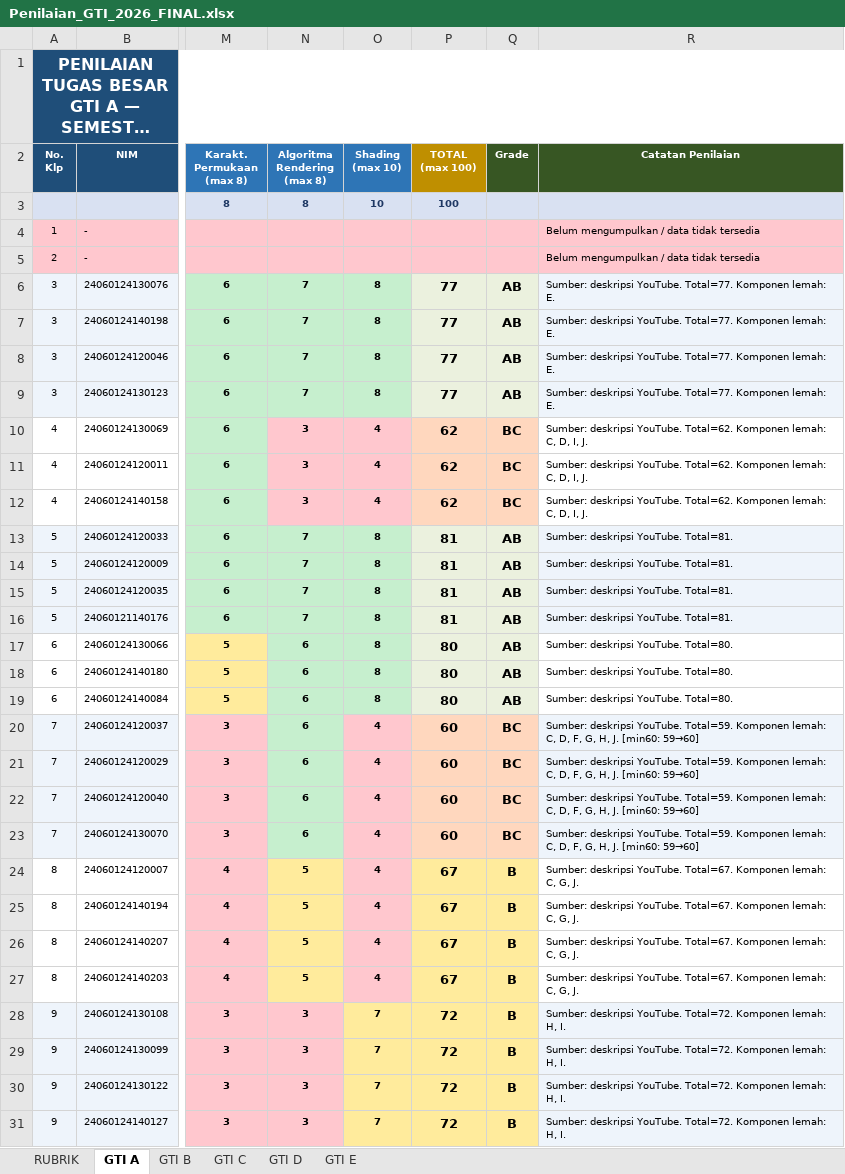
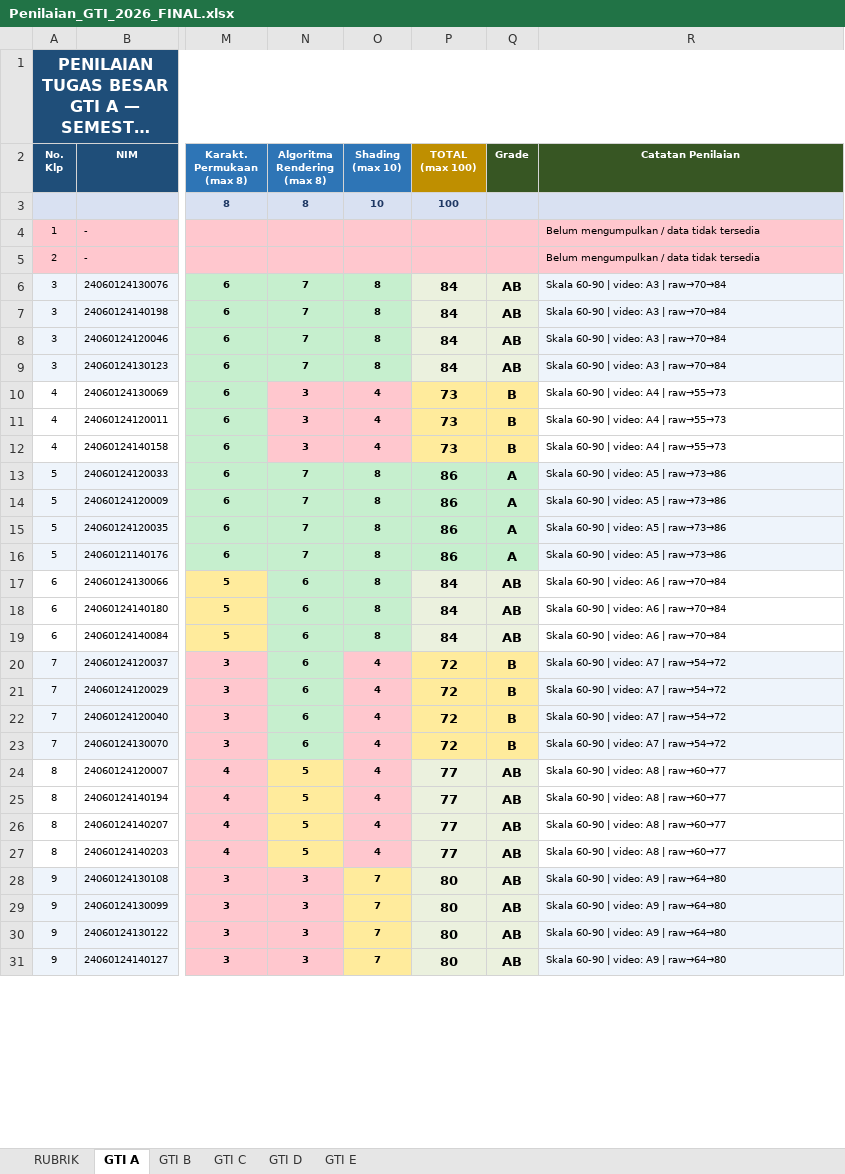
Before and after one commit to rasyidpurnama20/sonet-product, an Excel workbook: nilai-nilai/gti-2026/Penilaian_GTI_2026_FINAL.xlsx, sheet GTI A, drawn as a sheet; only a part is shown, gaps mark what is left out; long unchanged cells end in …; values as stored, in another font and other column widths than the file's, no borders; the diff covers the shown part only; the diff names each change by its address in the sheet, - before the commit and + after, or states it on an @@ line.

Commit message:
feat: revisi nilai tugas GTI skala 60-90 proporsional
- Semua nilai tugas diskalakan ke range 60-90
- Proporsi tetap dijaga (skor tinggi makin tinggi)
- Raw score 37→60, 78→90 (linear scaling)
- 194 mahasiswa, avg 71.7, distribusi merata
- Update semua GTI PAIK/MIK (9 file) + FINAL Excel

```diff
--- a/nilai-nilai/gti-2026/Penilaian_GTI_2026_FINAL.xlsx (sheet GTI A)
+++ b/nilai-nilai/gti-2026/Penilaian_GTI_2026_FINAL.xlsx (sheet GTI A)
-P6:P9 (TOTAL (max 100)): 77
+P6:P9 (TOTAL (max 100)): 84
-R6:R9 (Catatan Penilaian): Sumber: deskripsi YouTube. Total=77. Komponen lemah: E.
+R6:R9 (Catatan Penilaian): Skala 60-90 | video: A3 | raw→70→84
-P10:P12 (TOTAL (max 100)): 62
+P10:P12 (TOTAL (max 100)): 73
-P10:Q12 fill: #FFD7BE
+P10:Q12 fill: #FFEB9C
-Q10:Q12 (Grade): BC
+Q10:Q12 (Grade): B
-R10:R12 (Catatan Penilaian): Sumber: deskripsi YouTube. Total=62. Komponen lemah: C, D, I, J.
+R10:R12 (Catatan Penilaian): Skala 60-90 | video: A4 | raw→55→73
-P13:P16 (TOTAL (max 100)): 81
+P13:P16 (TOTAL (max 100)): 86
-P13:Q16 fill: #EBF1DE
+P13:Q16 fill: #C6EFCE
-Q13:Q16 (Grade): AB
+Q13:Q16 (Grade): A
-R13:R16 (Catatan Penilaian): Sumber: deskripsi YouTube. Total=81.
+R13:R16 (Catatan Penilaian): Skala 60-90 | video: A5 | raw→73→86
-P17:P19 (TOTAL (max 100)): 80
+P17:P19 (TOTAL (max 100)): 84
-R17:R19 (Catatan Penilaian): Sumber: deskripsi YouTube. Total=80.
+R17:R19 (Catatan Penilaian): Skala 60-90 | video: A6 | raw→70→84
-P20:P23 (TOTAL (max 100)): 60
+P20:P23 (TOTAL (max 100)): 72
-P20:Q23 fill: #FFD7BE
+P20:Q23 fill: #FFEB9C
-Q20:Q23 (Grade): BC
+Q20:Q23 (Grade): B
-R20:R23 (Catatan Penilaian): Sumber: deskripsi YouTube. Total=59. Komponen lemah: C, D, F, G, H, J. [min60: 59→60]
+R20:R23 (Catatan Penilaian): Skala 60-90 | video: A7 | raw→54→72
-P24:P27 (TOTAL (max 100)): 67
+P24:P27 (TOTAL (max 100)): 77
-P24:Q31 fill: #FFEB9C
+P24:Q31 fill: #EBF1DE
-Q24:Q31 (Grade): B
+Q24:Q31 (Grade): AB
-R24:R27 (Catatan Penilaian): Sumber: deskripsi YouTube. Total=67. Komponen lemah: C, G, J.
+R24:R27 (Catatan Penilaian): Skala 60-90 | video: A8 | raw→60→77
-P28:P31 (TOTAL (max 100)): 72
+P28:P31 (TOTAL (max 100)): 80
-R28:R31 (Catatan Penilaian): Sumber: deskripsi YouTube. Total=72. Komponen lemah: H, I.
+R28:R31 (Catatan Penilaian): Skala 60-90 | video: A9 | raw→64→80
```
Also changed, not shown: 27 edited cells and cell formats elsewhere in this sheet, sheet GTI B, sheet GTI C, sheet GTI D, sheet GTI E, nilai-nilai/gti-2026/GTI_MIK1624406_2025_2_A.xlsx, nilai-nilai/gti-2026/GTI_MIK1624406_2025_2_B.xlsx, 7 other files.
